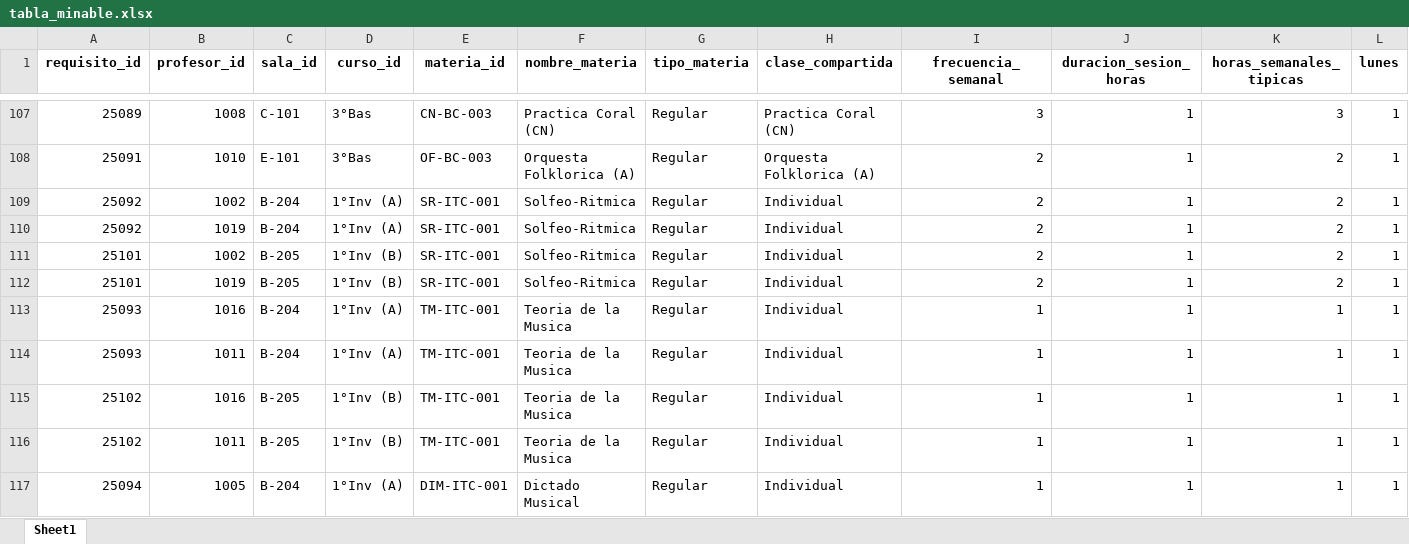
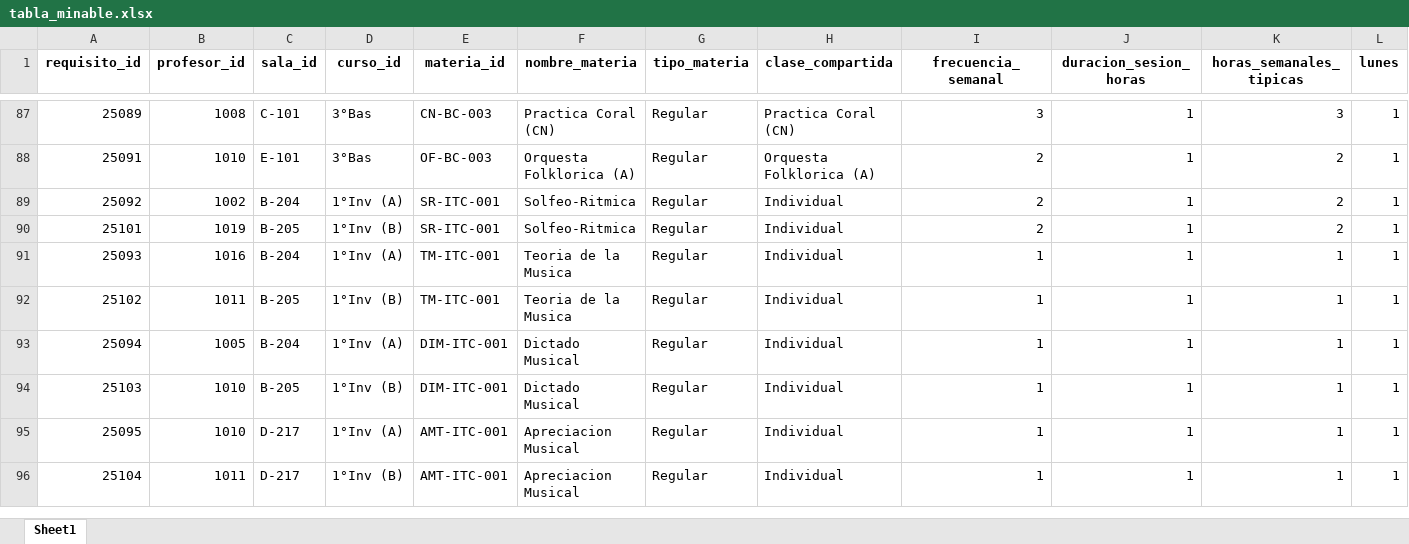
Before and after one commit to AndrewHerrada/Timetabling, an Excel workbook: tabla_minable.xlsx, sheet Sheet1, drawn as a sheet; only a part is shown, gaps mark what is left out; the shorter side is filled out with more unchanged rows; values as stored, in another font and other column widths than the file's, no borders; rows hold the shown columns only; the diff covers the shown part only; the diff names each change by its address in the sheet, - before the commit and + after, or states it on an @@ line.

```diff
--- a/tabla_minable.xlsx (sheet Sheet1)
+++ b/tabla_minable.xlsx (sheet Sheet1)
-row 110: 25092 | 1019 | B-204 | 1°Inv (A) | SR-ITC-001 | Solfeo-Ritmica | Regular | Individual | 2 | 1 | 2 | 1
-row 111: 25101 | 1002 | B-205 | 1°Inv (B) | SR-ITC-001 | Solfeo-Ritmica | Regular | Individual | 2 | 1 | 2 | 1
-row 114: 25093 | 1011 | B-204 | 1°Inv (A) | TM-ITC-001 | Teoria de la Musica | Regular | Individual | 1 | 1 | 1 | 1
-row 115: 25102 | 1016 | B-205 | 1°Inv (B) | TM-ITC-001 | Teoria de la Musica | Regular | Individual | 1 | 1 | 1 | 1
```
Also changed, not shown: 24 removed rows and 19 edited cells elsewhere in this sheet, db/tablas_procesadas/Profesor_materia.xlsx, 6 other files.
